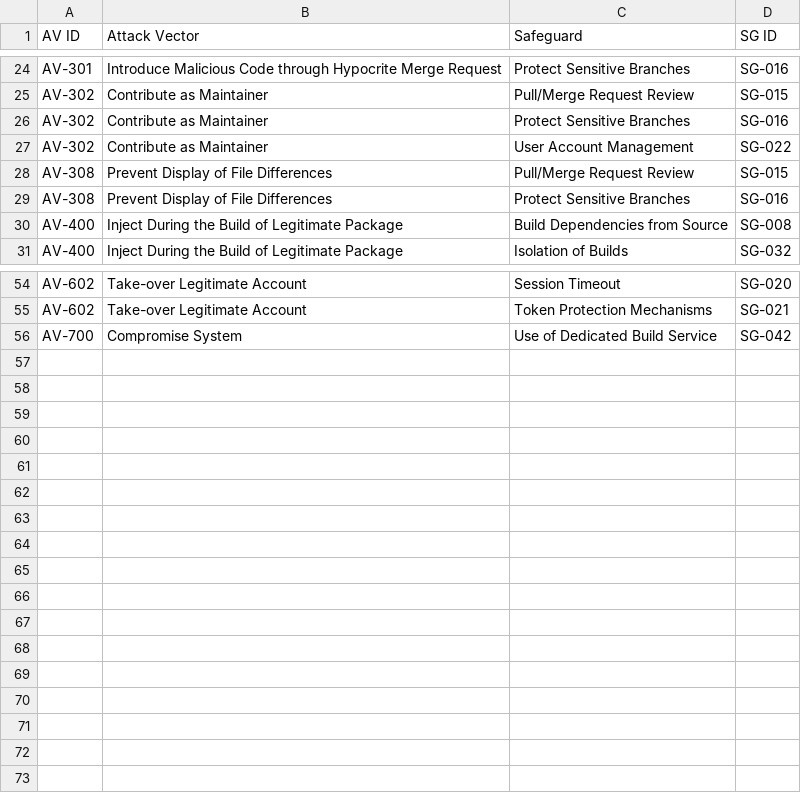
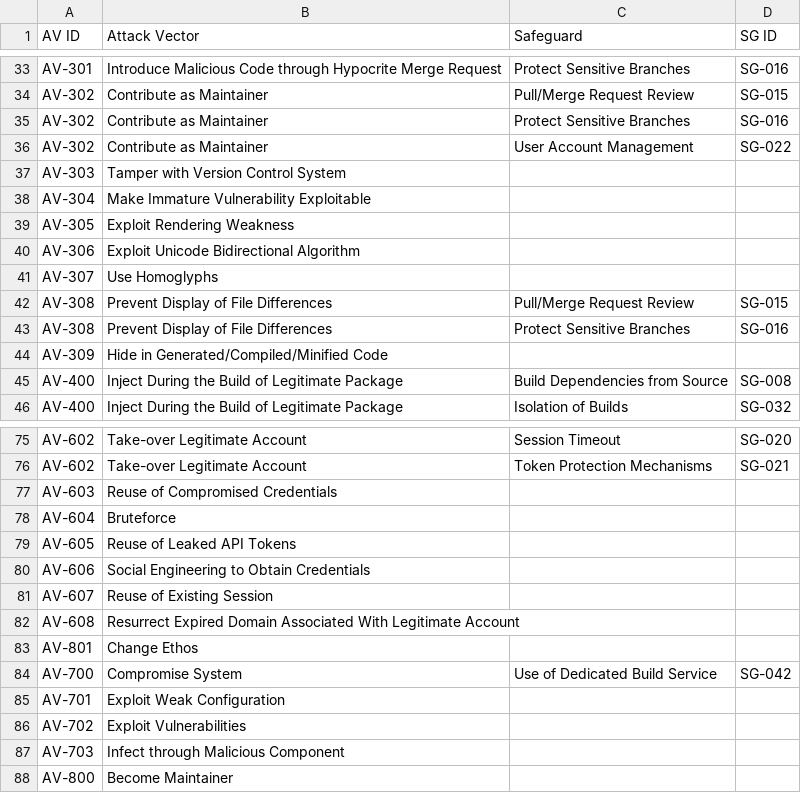
Before and after one commit to imranur-rahman/security-metrics, a CSV file: attackvectors.csv, drawn as a sheet; only a part is shown, gaps mark what is left out; the diff covers the shown part only; the diff names each change by its address in the sheet, - before the commit and + after, or states it on an @@ line.

```diff
--- a/attackvectors.csv
+++ b/attackvectors.csv
+row 37: AV-303 | Tamper with Version Control System
+row 38: AV-304 | Make Immature Vulnerability Exploitable
+row 39: AV-305 | Exploit Rendering Weakness
+row 40: AV-306 | Exploit Unicode Bidirectional Algorithm
+row 41: AV-307 | Use Homoglyphs
+row 44: AV-309 | Hide in Generated/Compiled/Minified Code
+row 77: AV-603 | Reuse of Compromised Credentials
+row 78: AV-604 | Bruteforce
+row 79: AV-605 | Reuse of Leaked API Tokens
+row 80: AV-606 | Social Engineering to Obtain Credentials
+row 81: AV-607 | Reuse of Existing Session
+row 82: AV-608 | Resurrect Expired Domain Associated With Legitimate Account
+row 83: AV-801 | Change Ethos
+row 85: AV-701 | Exploit Weak Configuration
+row 86: AV-702 | Exploit Vulnerabilities
+row 87: AV-703 | Infect through Malicious Component
+row 88: AV-800 | Become Maintainer
```
Also changed, not shown: 15 added rows elsewhere in this file, 1 other file.
